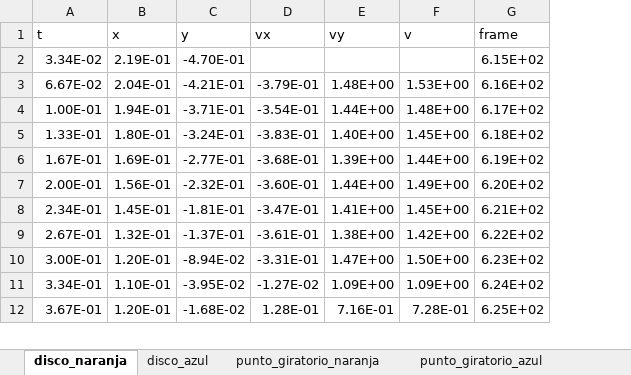
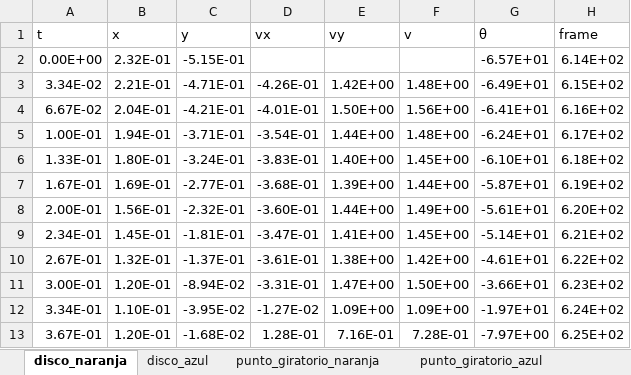
Before and after one commit to c4rlosr4ul/r-probability-and-statistics, an Excel workbook: Fisica-Experimental/Semama.6.1.xlsx, sheet disco_naranja, drawn as a sheet; only a part is shown; values as stored, in another font and other column widths than the file's, no borders; addresses are those after the commit; the diff names each change by its address in the sheet, - before the commit and + after, or states it on an @@ line.

```diff
--- a/Fisica-Experimental/Semama.6.1.xlsx (sheet disco_naranja)
+++ b/Fisica-Experimental/Semama.6.1.xlsx (sheet disco_naranja)
+column G (θ), rows 3-13: -6.49E+01 | -6.41E+01 | -6.24E+01 | -6.10E+01 | -5.87E+01 | -5.61E+01 | -5.14E+01 | -4.61E+01 | -3.66E+01 | -1.97E+01 | -7.97E+00
+row 2: 0.00E+00 | 2.32E-01 | -5.15E-01 |  |  |  | -6.57E+01 | 6.14E+02
-B3 (x): 2.19E-01
+B3 (x): 2.21E-01
-C3 (y): -4.70E-01
+C3 (y): -4.71E-01
-D3 (vx): (empty)
+D3 (vx): -4.26E-01
-E3 (vy): (empty)
+E3 (vy): 1.42E+00
-F3 (v): (empty)
+F3 (v): 1.48E+00
-D4 (vx): -3.79E-01
+D4 (vx): -4.01E-01
-E4 (vy): 1.48E+00
+E4 (vy): 1.50E+00
-F4 (v): 1.53E+00
+F4 (v): 1.56E+00
```
Also changed, not shown: sheet disco_azul, 13 other files.
